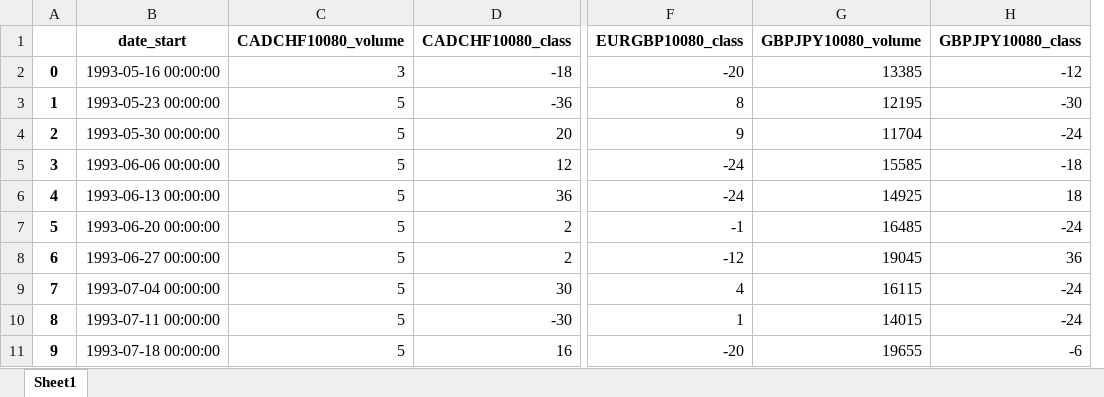
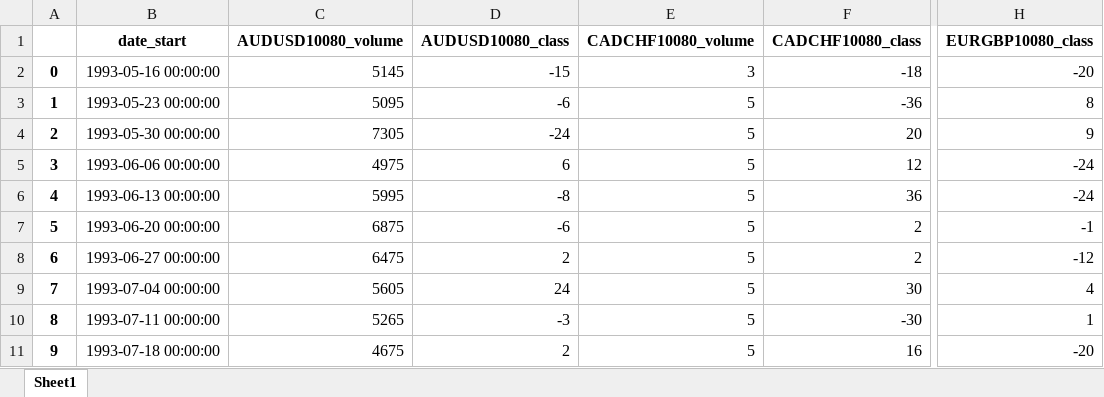
Before and after one commit to akinshipe/Forex_AI_system, an Excel workbook: technical_analysis1/files/combine_top_10_rows_dataframe.xlsx, sheet Sheet1, drawn as a sheet; only a part is shown, gaps mark what is left out; values as stored, in another font and other column widths than the file's, no borders; removed rows and columns are numbered as before the commit, all else as after; the diff names each change by its address in the sheet, - before the commit and + after, or states it on an @@ line.

```diff
--- a/technical_analysis1/files/combine_top_10_rows_dataframe.xlsx (sheet Sheet1)
+++ b/technical_analysis1/files/combine_top_10_rows_dataframe.xlsx (sheet Sheet1)
+column C (AUDUSD10080_volume), rows 2-11: 5145 | 5095 | 7305 | 4975 | 5995 | 6875 | 6475 | 5605 | 5265 | 4675
+column D (AUDUSD10080_class), rows 2-11: -15 | -6 | -24 | 6 | -8 | -6 | 2 | 24 | -3 | 2
-column G (GBPJPY10080_volume), rows 2-11: 13385 | 12195 | 11704 | 15585 | 14925 | 16485 | 19045 | 16115 | 14015 | 19655
-column H (GBPJPY10080_class), rows 2-11: -12 | -30 | -24 | -18 | 18 | -24 | 36 | -24 | -24 | -6
```
Also changed, not shown: technical_analysis1/files/combine_data_dataframe.xlsx, technical_analysis1/files/currency_training_data/EURGBP_combine_data_dataframe.xlsx, 3 other files.
